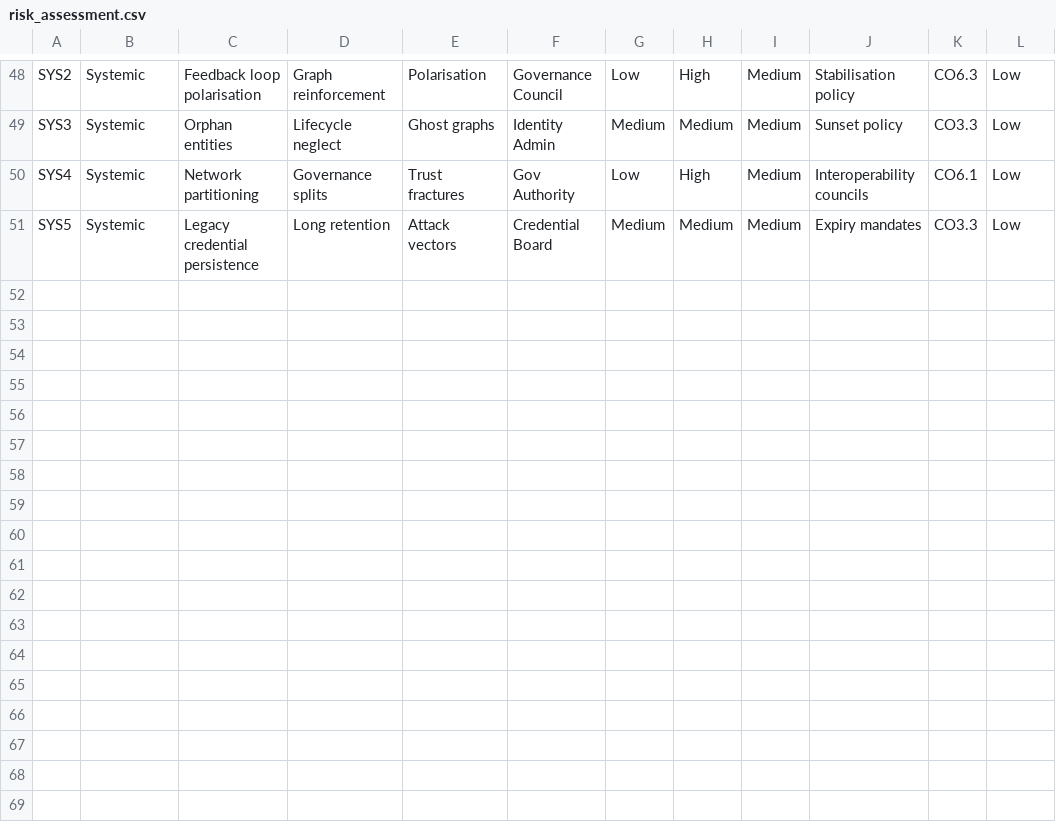
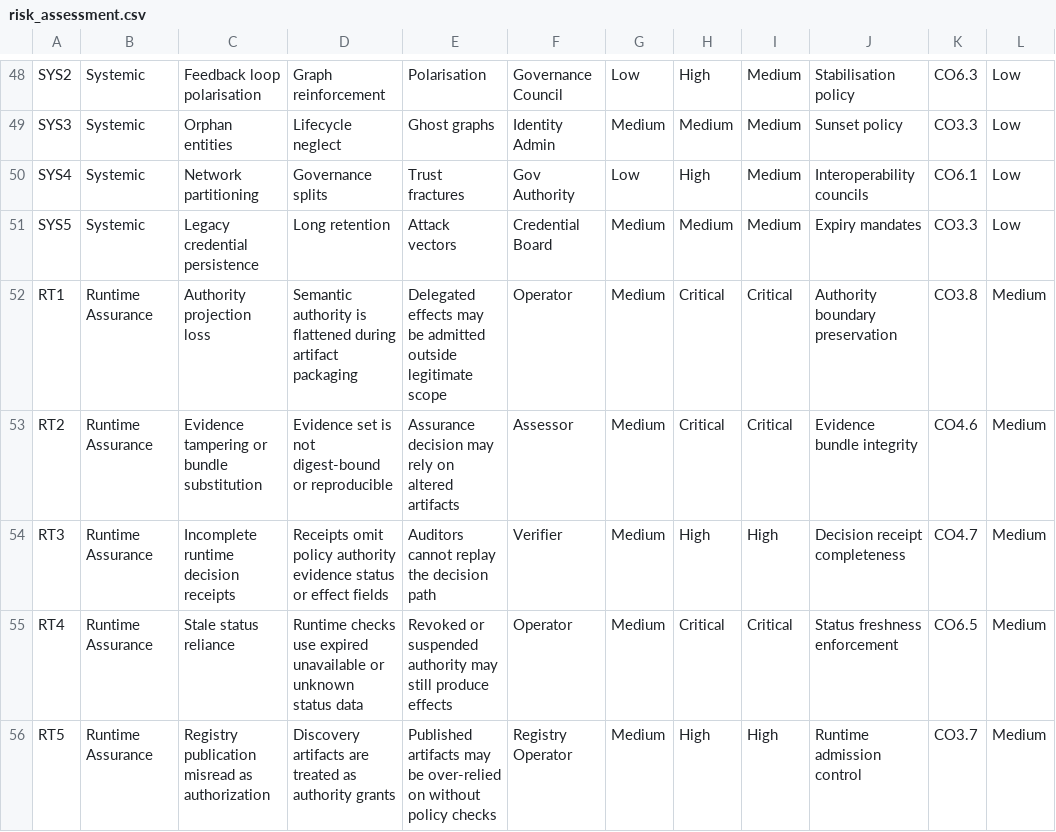
Before and after one commit to sankarshanmukhopadhyay/dtg-conformance-assurance, a CSV file: risk/exports/risk_assessment.csv, drawn as a sheet; only a part is shown, gaps mark what is left out; the diff names each change by its address in the sheet, - before the commit and + after, or states it on an @@ line.

Commit message:
Align DCAS with TSMM/TIS runtime assurance artifacts
- update DCAS release metadata to v0.9.0 and method version to v0.4.0
- add TSMM runtime governance evaluation guidance
- add TIS v0.10 runtime assurance evaluation guidance
- add worked runtime assurance evaluation claim for authority, policy, evidence, status, Trust Task receipts, decision receipts, and registry publication
- add portfolio drift review and release impact records
- extend control, evidence, test, risk, and starter-bundle mappings for runtime assurance
- refresh README, docs navigation, compatibility matrix, roadmap, changelog, and known-good stack
- update validation to check TIS v0.10 compatibility and runtime assurance examples
- regenerate deterministic coverage outputs

```diff
--- a/risk/exports/risk_assessment.csv
+++ b/risk/exports/risk_assessment.csv
+row 52: RT1 | Runtime Assurance | Authority projection loss | Semantic authority is flattened during artifact packaging | Delegated effects may be admitted outside legitimate scope | Operator | Medium | Critical | Critical | Authority boundary preservation | CO3.8 | Medium
+row 53: RT2 | Runtime Assurance | Evidence tampering or bundle substitution | Evidence set is not digest-bound or reproducible | Assurance decision may rely on altered artifacts | Assessor | Medium | Critical | Critical | Evidence bundle integrity | CO4.6 | Medium
+row 54: RT3 | Runtime Assurance | Incomplete runtime decision receipts | Receipts omit policy authority evidence status or effect fields | Auditors cannot replay the decision path | Verifier | Medium | High | High | Decision receipt completeness | CO4.7 | Medium
+row 55: RT4 | Runtime Assurance | Stale status reliance | Runtime checks use expired unavailable or unknown status data | Revoked or suspended authority may still produce effects | Operator | Medium | Critical | Critical | Status freshness enforcement | CO6.5 | Medium
+row 56: RT5 | Runtime Assurance | Registry publication misread as authorization | Discovery artifacts are treated as authority grants | Published artifacts may be over-relied on without policy checks | Registry Operator | Medium | High | High | Runtime admission control | CO3.7 | Medium
```
Also changed, not shown: controls/control_objectives.csv, controls/evidence_catalog.csv, 28 other files.
